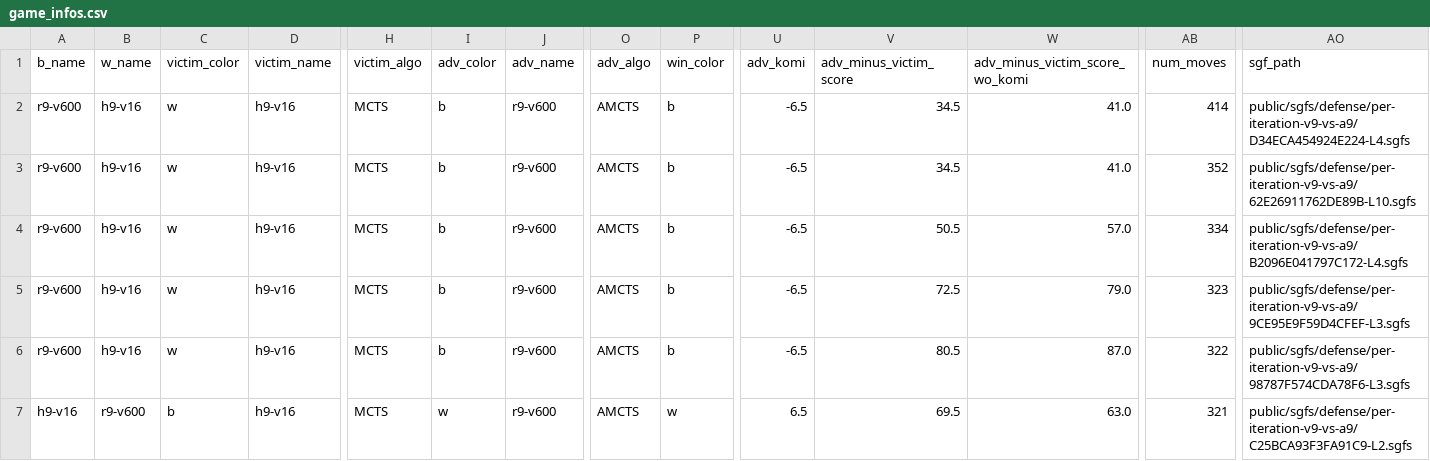
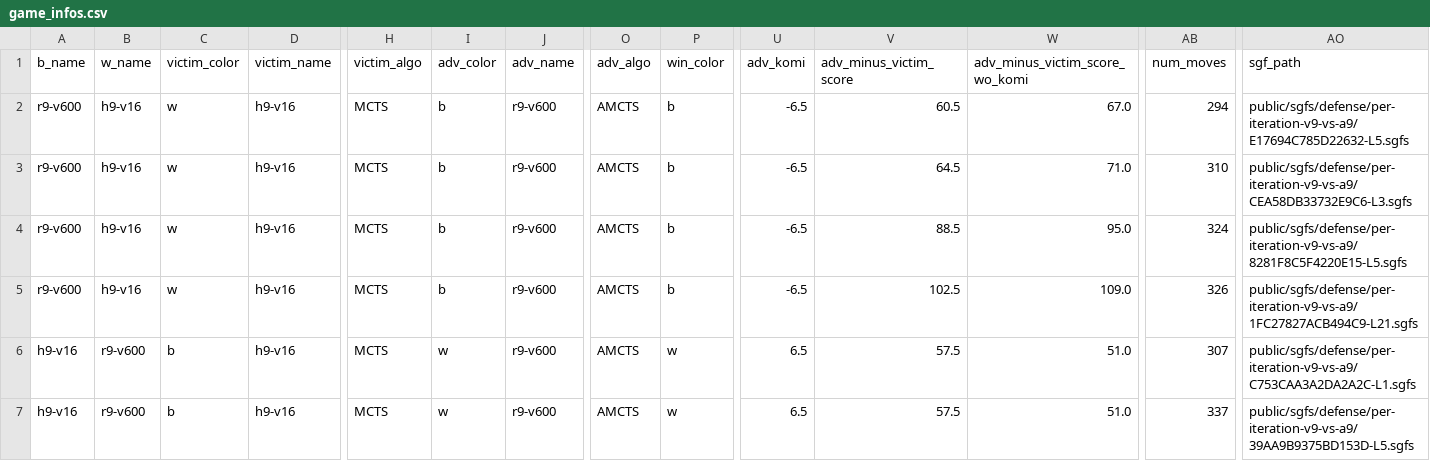
Before and after one commit to AlignmentResearch/KataGoVisualizer, a CSV file: sgf-viewer/public/sgfs/defense/per-iteration-v9-vs-a9/game_infos.csv, drawn as a sheet; only a part is shown, gaps mark what is left out; the diff covers the shown part only; the diff names each change by its address in the sheet, - before the commit and + after, or states it on an @@ line.

```diff
--- a/sgf-viewer/public/sgfs/defense/per-iteration-v9-vs-a9/game_infos.csv
+++ b/sgf-viewer/public/sgfs/defense/per-iteration-v9-vs-a9/game_infos.csv
-V2 (adv_minus_victim_score): 34.5
+V2 (adv_minus_victim_score): 60.5
-W2 (adv_minus_victim_score_wo_komi): 41.0
+W2 (adv_minus_victim_score_wo_komi): 67.0
-AB2 (num_moves): 414
+AB2 (num_moves): 294
-AO2 (sgf_path): public/sgfs/defense/per-iteration-v9-vs-a9/D34ECA454924E224-L4.sgfs
+AO2 (sgf_path): public/sgfs/defense/per-iteration-v9-vs-a9/E17694C785D22632-L5.sgfs
-V3 (adv_minus_victim_score): 34.5
+V3 (adv_minus_victim_score): 64.5
-W3 (adv_minus_victim_score_wo_komi): 41.0
+W3 (adv_minus_victim_score_wo_komi): 71.0
-AB3 (num_moves): 352
+AB3 (num_moves): 310
-AO3 (sgf_path): public/sgfs/defense/per-iteration-v9-vs-a9/62E26911762DE89B-L10.sgfs
+AO3 (sgf_path): public/sgfs/defense/per-iteration-v9-vs-a9/CEA58DB33732E9C6-L3.sgfs
-V4 (adv_minus_victim_score): 50.5
+V4 (adv_minus_victim_score): 88.5
-W4 (adv_minus_victim_score_wo_komi): 57.0
+W4 (adv_minus_victim_score_wo_komi): 95.0
-AB4 (num_moves): 334
+AB4 (num_moves): 324
-AO4 (sgf_path): public/sgfs/defense/per-iteration-v9-vs-a9/B2096E041797C172-L4.sgfs
+AO4 (sgf_path): public/sgfs/defense/per-iteration-v9-vs-a9/8281F8C5F4220E15-L5.sgfs
-V5 (adv_minus_victim_score): 72.5
+V5 (adv_minus_victim_score): 102.5
-W5 (adv_minus_victim_score_wo_komi): 79.0
+W5 (adv_minus_victim_score_wo_komi): 109.0
-AB5 (num_moves): 323
+AB5 (num_moves): 326
-AO5 (sgf_path): public/sgfs/defense/per-iteration-v9-vs-a9/9CE95E9F59D4CFEF-L3.sgfs
+AO5 (sgf_path): public/sgfs/defense/per-iteration-v9-vs-a9/1FC27827ACB494C9-L21.sgfs
-A6 (b_name): r9-v600
+A6 (b_name): h9-v16
-B6 (w_name): h9-v16
+B6 (w_name): r9-v600
-C6 (victim_color): w
+C6 (victim_color): b
-I6 (adv_color): b
+I6 (adv_color): w
-P6 (win_color): b
+P6 (win_color): w
-U6 (adv_komi): -6.5
+U6 (adv_komi): 6.5
-V6 (adv_minus_victim_score): 80.5
+V6 (adv_minus_victim_score): 57.5
-W6 (adv_minus_victim_score_wo_komi): 87.0
+W6 (adv_minus_victim_score_wo_komi): 51.0
-AB6 (num_moves): 322
+AB6 (num_moves): 307
-AO6 (sgf_path): public/sgfs/defense/per-iteration-v9-vs-a9/98787F574CDA78F6-L3.sgfs
+AO6 (sgf_path): public/sgfs/defense/per-iteration-v9-vs-a9/C753CAA3A2DA2A2C-L1.sgfs
-V7 (adv_minus_victim_score): 69.5
+V7 (adv_minus_victim_score): 57.5
-W7 (adv_minus_victim_score_wo_komi): 63.0
+W7 (adv_minus_victim_score_wo_komi): 51.0
-AB7 (num_moves): 321
+AB7 (num_moves): 337
-AO7 (sgf_path): public/sgfs/defense/per-iteration-v9-vs-a9/C25BCA93F3FA91C9-L2.sgfs
+AO7 (sgf_path): public/sgfs/defense/per-iteration-v9-vs-a9/39AA9B9375BD153D-L5.sgfs
```
Also changed, not shown: 24 edited cells elsewhere in this file, sgf-viewer/public/sgfs/defense/v9-vs-a9/game_infos.csv, 36 other files.
